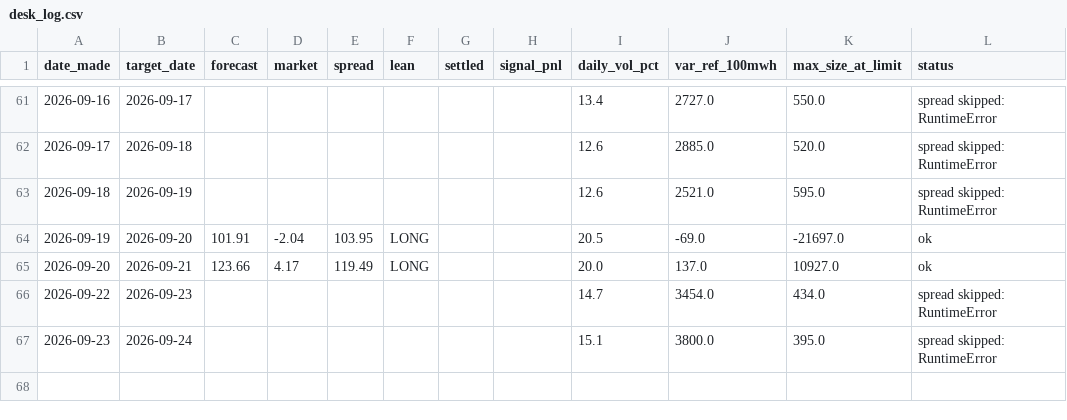
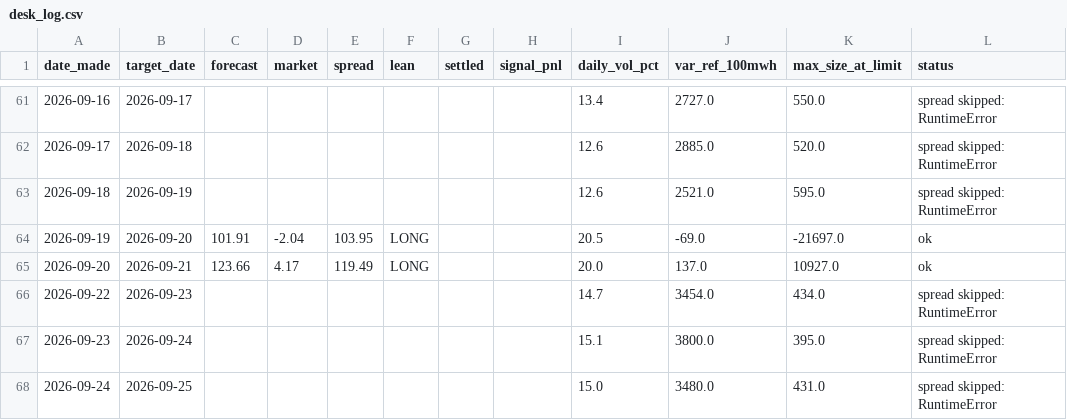
Before and after one commit to Evanssdas/gb-desk-report, a CSV file: desk_log.csv, drawn as a sheet; only a part is shown, gaps mark what is left out; the diff names each change by its address in the sheet, - before the commit and + after, or states it on an @@ line.

```diff
--- a/desk_log.csv
+++ b/desk_log.csv
+row 68: 2026-09-24 | 2026-09-25 |  |  |  |  |  |  | 15.0 | 3480.0 | 431.0 | spread skipped: RuntimeError
```
Also changed, not shown: 2 other files.
